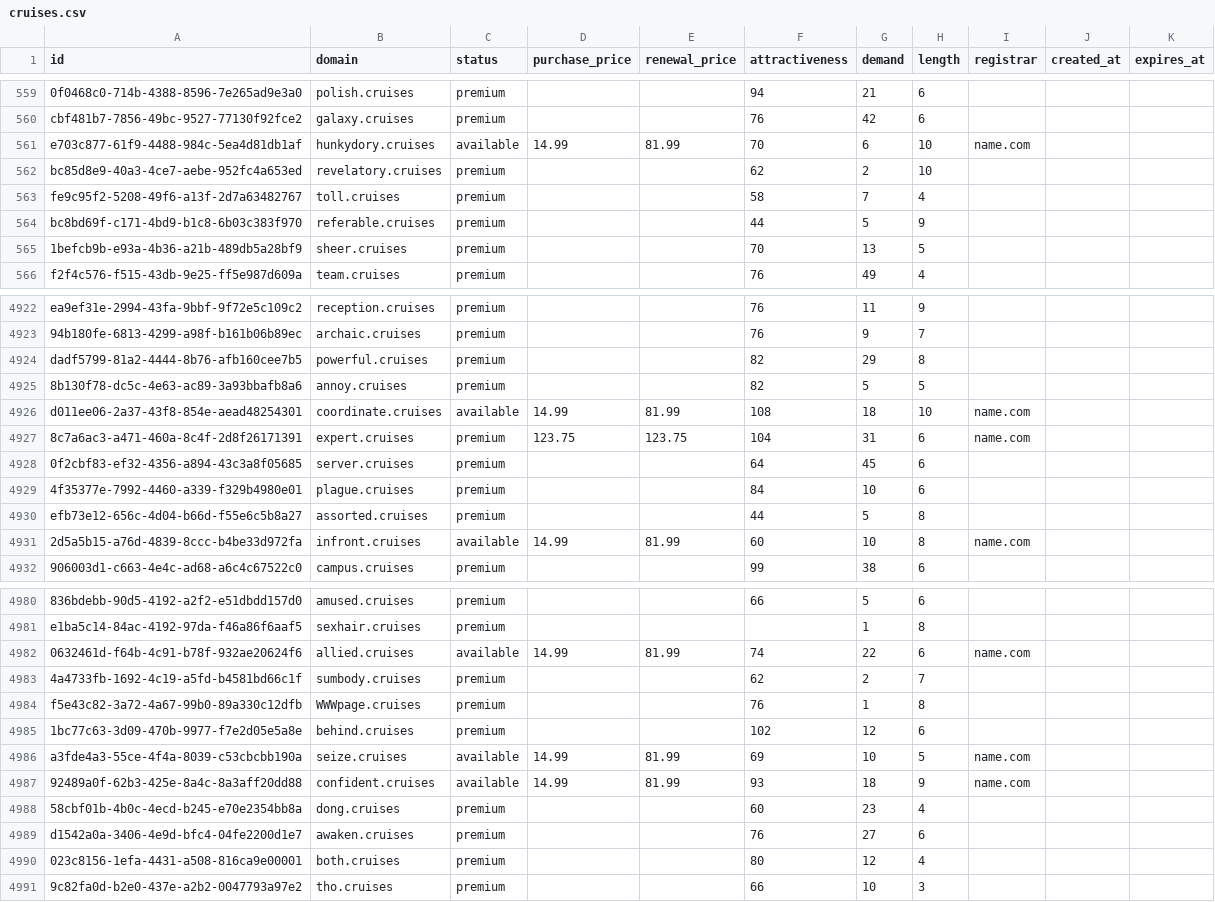
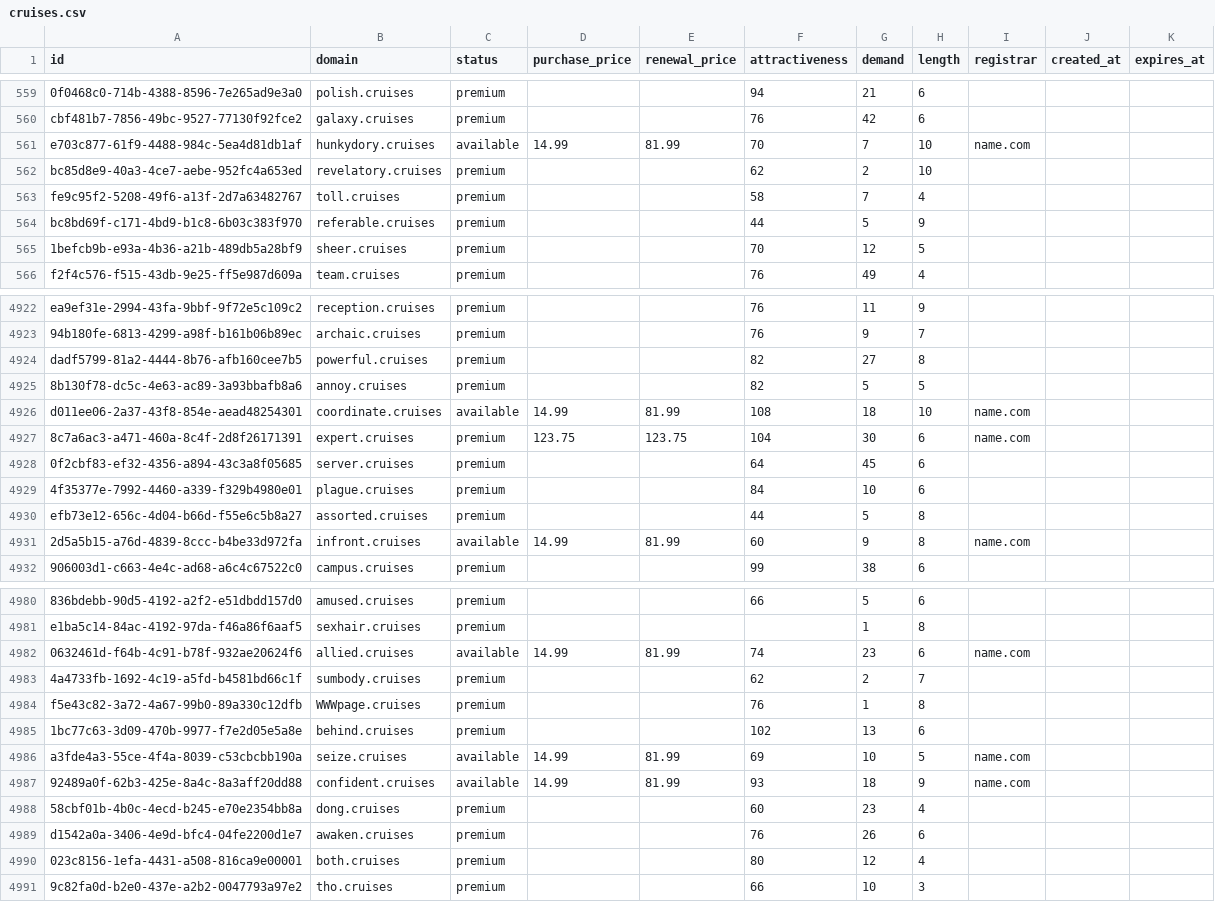
Before and after one commit to UniqueDomains/cruises-oneword-domains, a CSV file: cruises.csv, drawn as a sheet; only a part is shown, gaps mark what is left out; the diff covers the shown part only; the diff names each change by its address in the sheet, - before the commit and + after, or states it on an @@ line.

Commit message:
Domains update

```diff
--- a/cruises.csv
+++ b/cruises.csv
-G561 (demand): 6
+G561 (demand): 7
-G565 (demand): 13
+G565 (demand): 12
-G4924 (demand): 29
+G4924 (demand): 27
-G4927 (demand): 31
+G4927 (demand): 30
-G4931 (demand): 10
+G4931 (demand): 9
-G4982 (demand): 22
+G4982 (demand): 23
-G4985 (demand): 12
+G4985 (demand): 13
-G4989 (demand): 27
+G4989 (demand): 26
```
Also changed, not shown: 190 edited cells elsewhere in this file, 4 other files.
